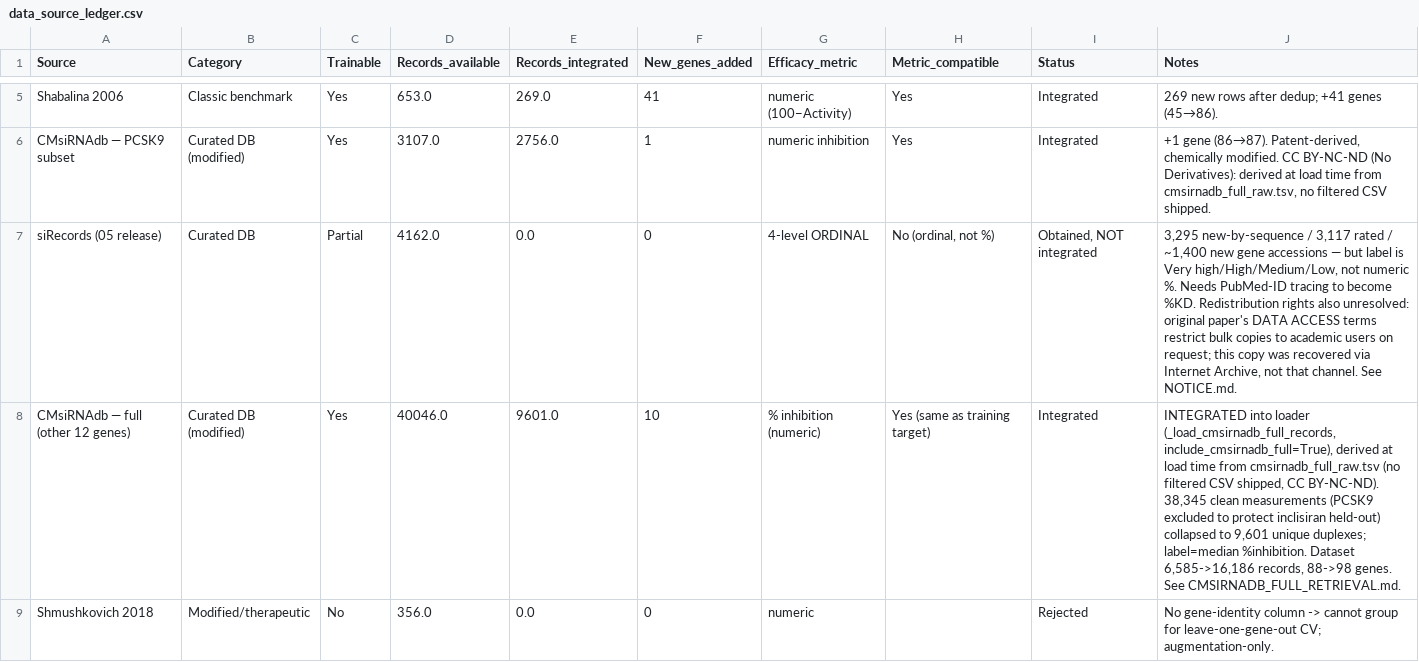
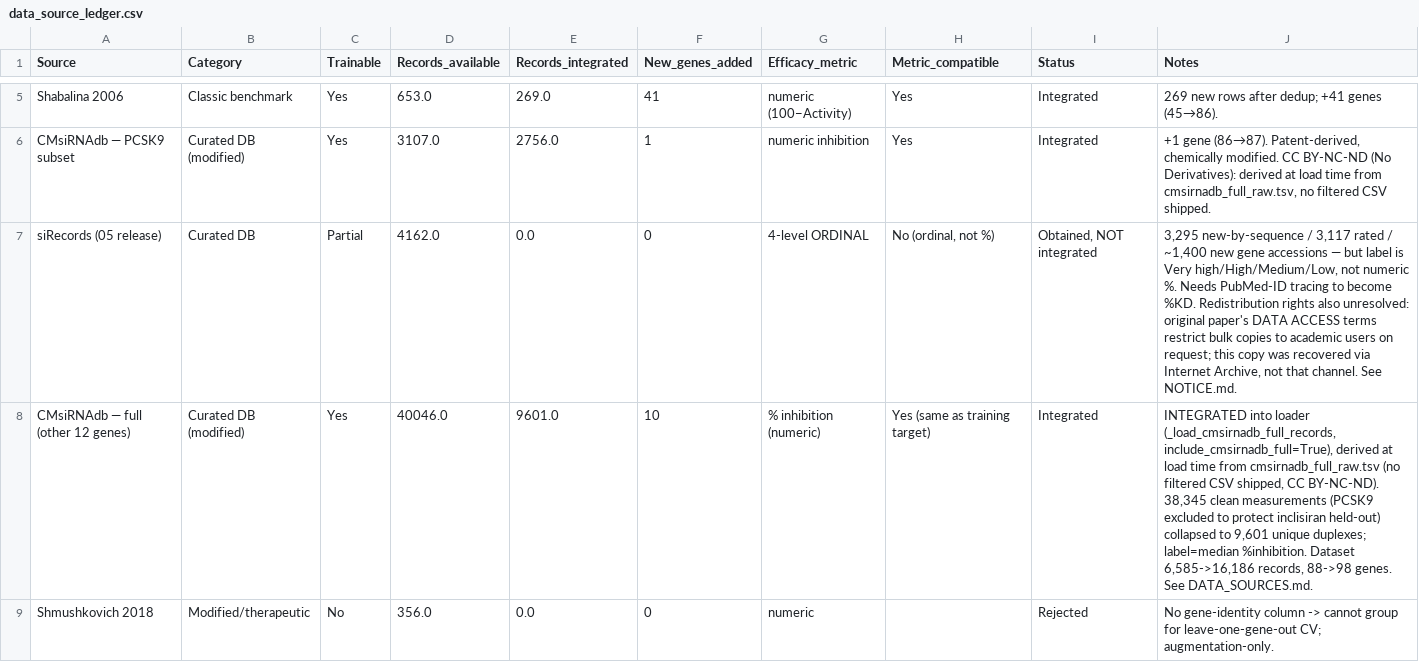
Before and after one commit to BrandonWalk/sirna-data-grabber, a CSV file: data/data_source_ledger.csv, drawn as a sheet; only a part is shown, gaps mark what is left out; the diff covers the shown part only.

Commit message:
new data resolved

```diff
--- a/data/data_source_ledger.csv
+++ b/data/data_source_ledger.csv
@@ -7,3 +7,3 @@ CMsiRNAdb — PCSK9 subset,Curated DB (modified),Yes,3107.0,2756.0,1,numeric inh
 siRecords (05 release),Curated DB,Partial,4162.0,0.0,0,4-level ORDINAL,"No (ordinal, not %)","Obtained, NOT integrated","3,295 new-by-sequence / 3,117 rated / ~1,400 new gene accessions — but label is Very high/High/Medium/Low, not numeric %. Needs PubMed-ID tracing to become %KD. Redistribution rights also unresolved: original paper's DATA ACCESS terms restrict bulk copies to academic users on request; this copy was recovered via Internet Archive, not that channel. See NOTICE.md."
-CMsiRNAdb — full (other 12 genes),Curated DB (modified),Yes,40046.0,9601.0,10,% inhibition (numeric),Yes (same as training target),Integrated,"INTEGRATED into loader (_load_cmsirnadb_full_records, include_cmsirnadb_full=True), derived at load time from cmsirnadb_full_raw.tsv (no filtered CSV shipped, CC BY-NC-ND). 38,345 clean measurements (PCSK9 excluded to protect inclisiran held-out) collapsed to 9,601 unique duplexes; label=median %inhibition. Dataset 6,585->16,186 records, 88->98 genes. See CMSIRNADB_FULL_RETRIEVAL.md."
+CMsiRNAdb — full (other 12 genes),Curated DB (modified),Yes,40046.0,9601.0,10,% inhibition (numeric),Yes (same as training target),Integrated,"INTEGRATED into loader (_load_cmsirnadb_full_records, include_cmsirnadb_full=True), derived at load time from cmsirnadb_full_raw.tsv (no filtered CSV shipped, CC BY-NC-ND). 38,345 clean measurements (PCSK9 excluded to protect inclisiran held-out) collapsed to 9,601 unique duplexes; label=median %inhibition. Dataset 6,585->16,186 records, 88->98 genes. See DATA_SOURCES.md."
 Shmushkovich 2018,Modified/therapeutic,No,356.0,0.0,0,numeric,,Rejected,No gene-identity column -> cannot group for leave-one-gene-out CV; augmentation-only.
```
Also changed, not shown: 3 removed rows and 3 edited cells elsewhere in this file, 6 other files.
